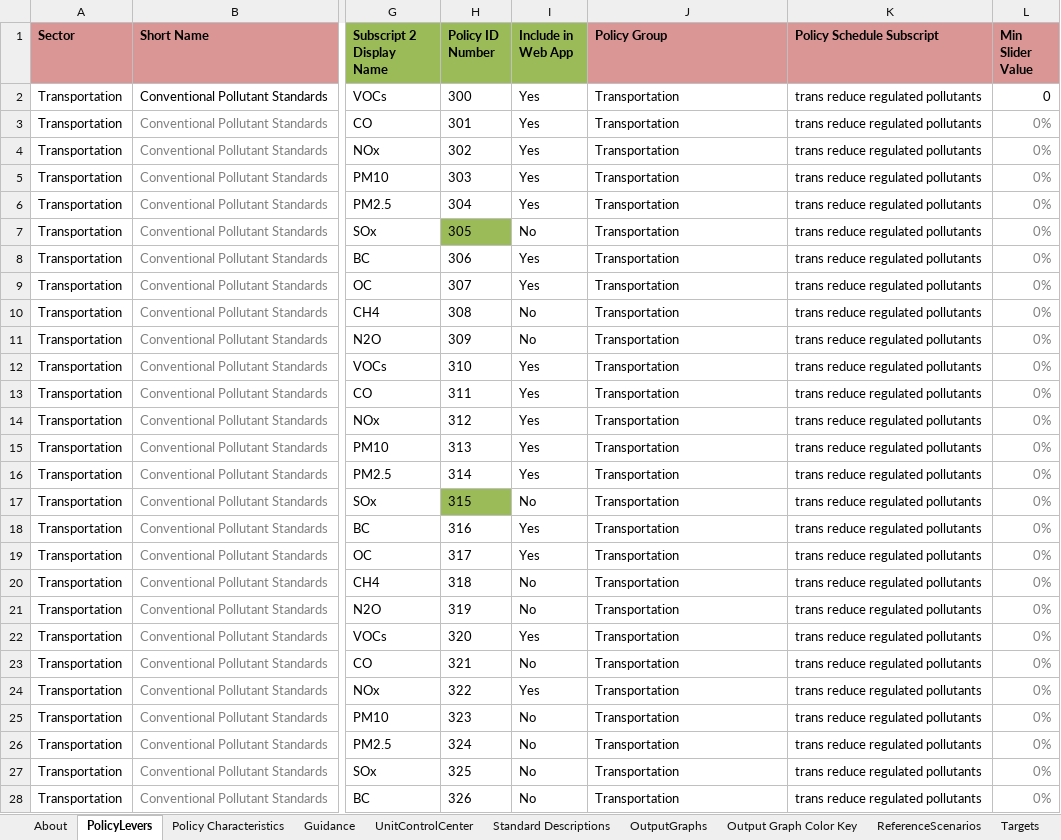
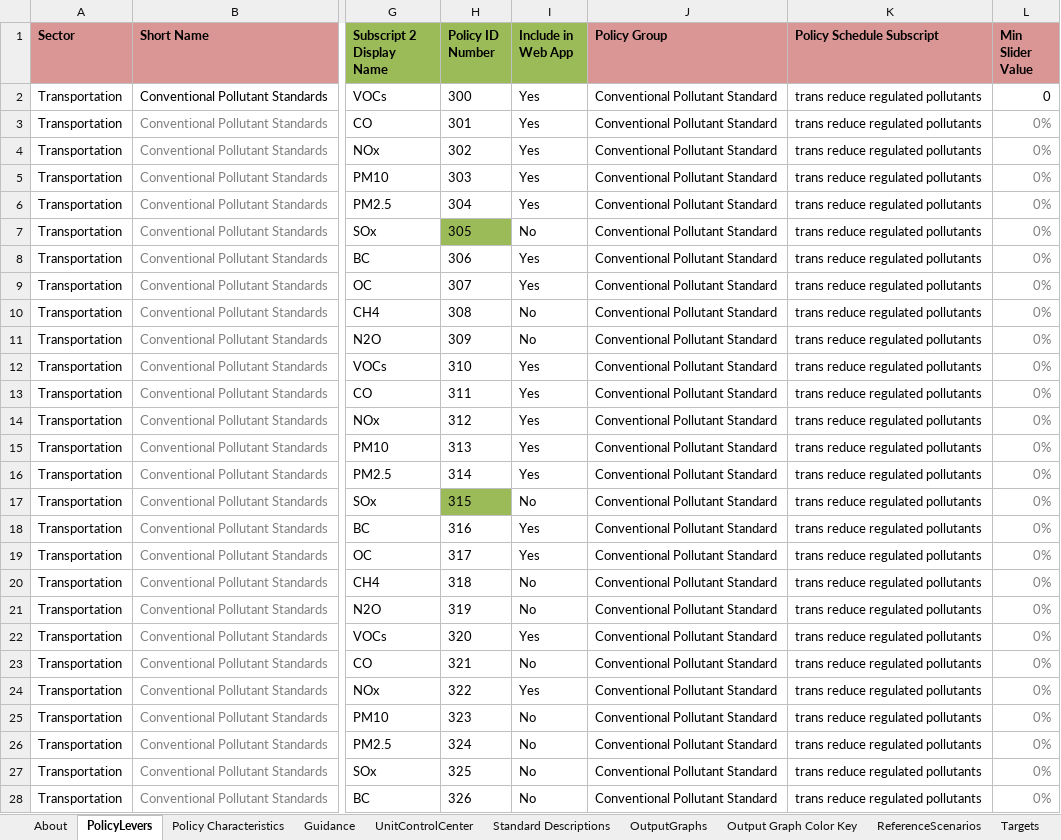
Before and after one commit to EnergyInnovation/eps-india, an Excel workbook: WebAppData.xlsx, sheet PolicyLevers, drawn as a sheet; only a part is shown, gaps mark what is left out; values as stored, in another font and other column widths than the file's, no borders; conditional formats not drawn; the diff covers the shown part only; the diff names each change by its address in the sheet, - before the commit and + after, or states it on an @@ line.

```diff
--- a/WebAppData.xlsx (sheet PolicyLevers)
+++ b/WebAppData.xlsx (sheet PolicyLevers)
-J2:J28 (Policy Group): Transportation
+J2:J28 (Policy Group): Conventional Pollutant Standard
```
Also changed, not shown: 679 edited cells elsewhere in this sheet, sheet OutputGraphs.
